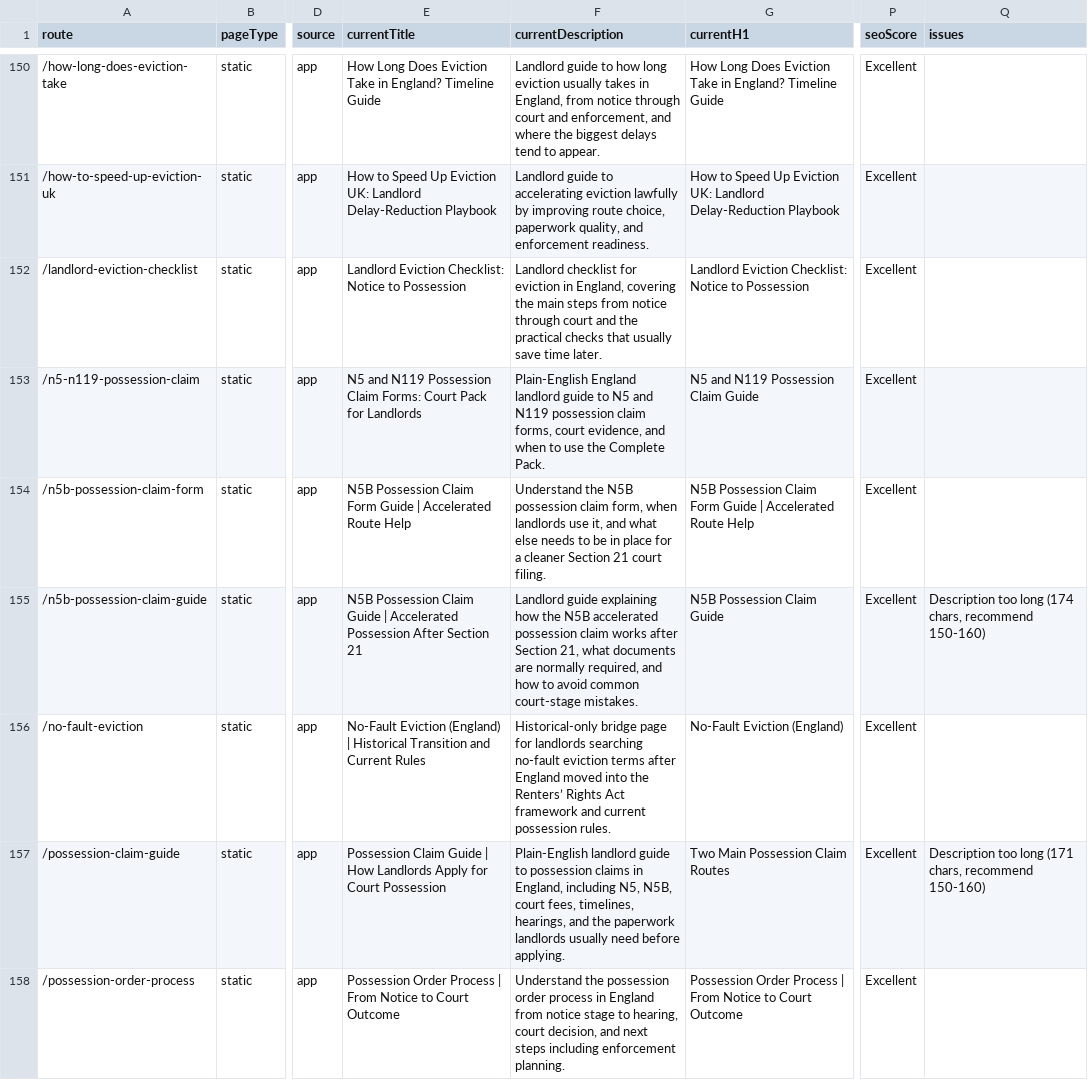
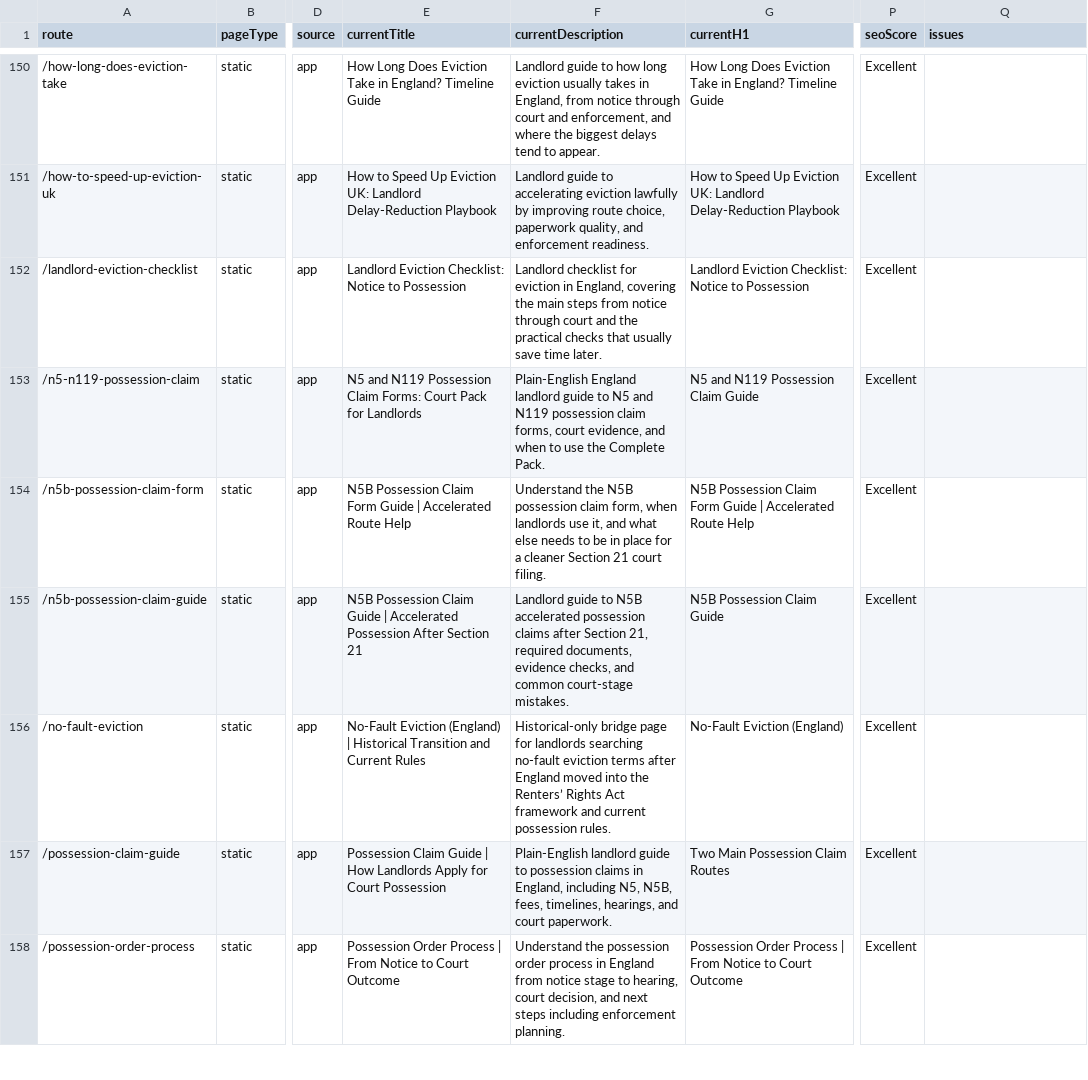
Before and after one commit to woodhall335/landlord-heavenv3, a CSV file: reports/seo-keyword-mapping.csv, drawn as a sheet; only a part is shown, gaps mark what is left out; the diff covers the shown part only; the diff names each change by its address in the sheet, - before the commit and + after, or states it on an @@ line.

```diff
--- a/reports/seo-keyword-mapping.csv
+++ b/reports/seo-keyword-mapping.csv
-F155 (currentDescription): Landlord guide explaining how the N5B accelerated possession claim works after Section 21, what documents are normally required, and how to avoid common court-stage…
+F155 (currentDescription): Landlord guide to N5B accelerated possession claims after Section 21, required documents, evidence checks, and common court-stage…
-Q155 (issues): Description too long (174 chars, recommend 150-160)
+Q155 (issues): (empty)
-F157 (currentDescription): …N5, N5B, court fees, timelines, hearings, and the paperwork landlords usually need before applying.
+F157 (currentDescription): …N5, N5B, fees, timelines, hearings, and court paperwork.
-Q157 (issues): Description too long (171 chars, recommend 150-160)
+Q157 (issues): (empty)
```
Also changed, not shown: 96 edited cells elsewhere in this file, 36 other files.
